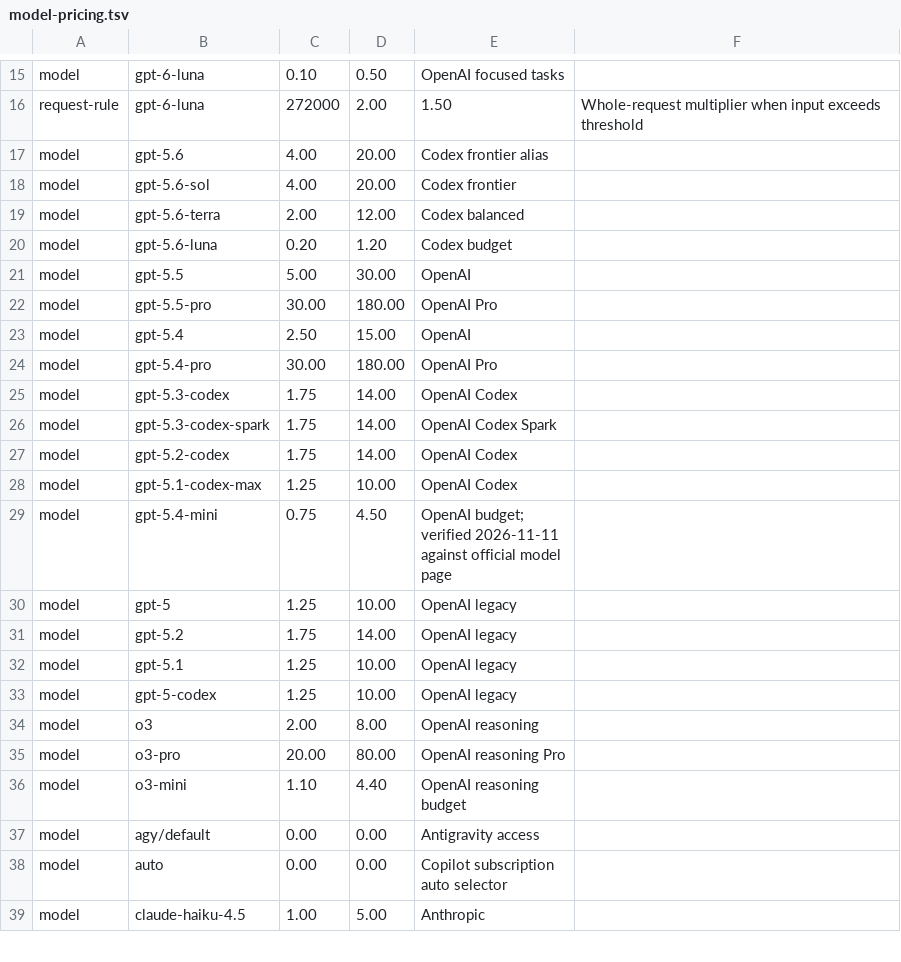
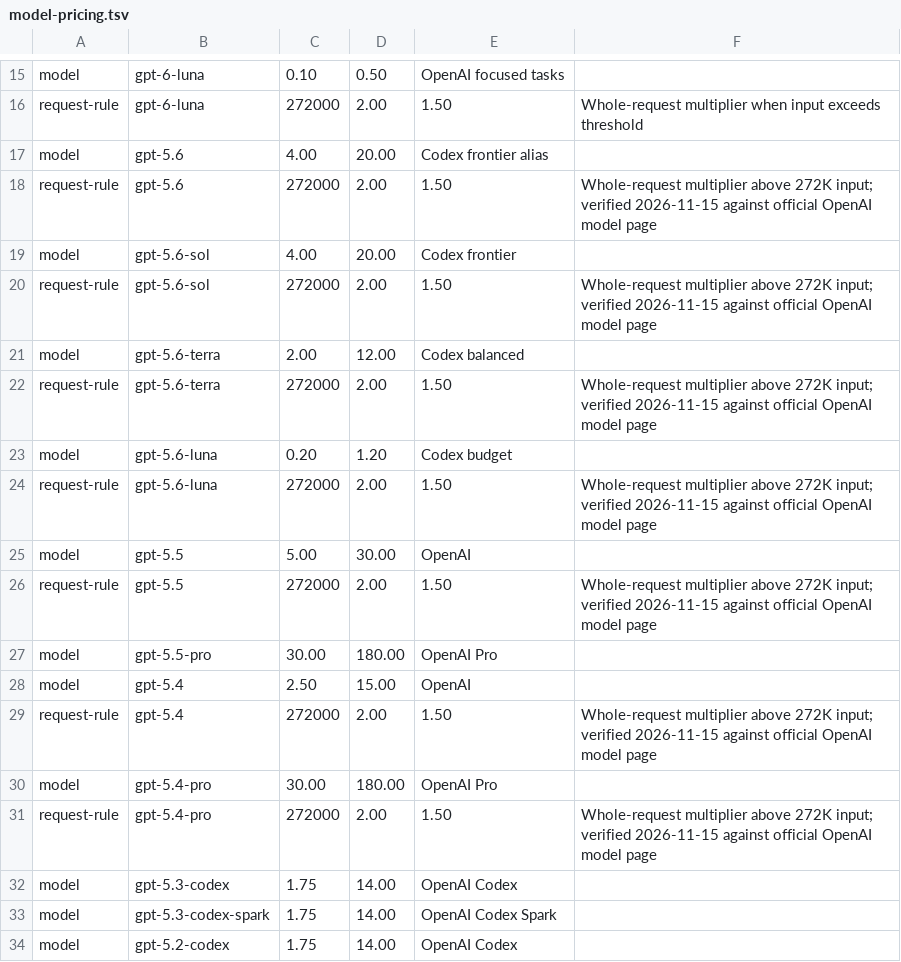
Before and after one commit to nyldn/claude-octopus, a TSV file: config/model-pricing.tsv, drawn as a sheet; only a part is shown, gaps mark what is left out; the shorter side is filled out with more unchanged rows.

Commit message:
fix(cost): account for GPT-5 long-context request tariffs (#1336)
* fix(cost): account for GPT-5 long-context request tariffs

* fix(cost): normalize qualified usage models and clarify Cursor plans

* fix(cost): keep provider overrides ahead of request tariffs

* fix(cost): apply override-aware pricing in standalone metrics

---------

Co-authored-by: Test <test@example.com>

```diff
--- a/config/model-pricing.tsv
+++ b/config/model-pricing.tsv
@@ -17,9 +17,16 @@ request-rule	gpt-6-luna	272000	2.00	1.50	Whole-request multiplier when input exc
 model	gpt-5.6	4.00	20.00	Codex frontier alias
+request-rule	gpt-5.6	272000	2.00	1.50	Whole-request multiplier above 272K input; verified 2026-11-15 against official OpenAI model page
 model	gpt-5.6-sol	4.00	20.00	Codex frontier
+request-rule	gpt-5.6-sol	272000	2.00	1.50	Whole-request multiplier above 272K input; verified 2026-11-15 against official OpenAI model page
 model	gpt-5.6-terra	2.00	12.00	Codex balanced
+request-rule	gpt-5.6-terra	272000	2.00	1.50	Whole-request multiplier above 272K input; verified 2026-11-15 against official OpenAI model page
 model	gpt-5.6-luna	0.20	1.20	Codex budget
+request-rule	gpt-5.6-luna	272000	2.00	1.50	Whole-request multiplier above 272K input; verified 2026-11-15 against official OpenAI model page
 model	gpt-5.5	5.00	30.00	OpenAI
+request-rule	gpt-5.5	272000	2.00	1.50	Whole-request multiplier above 272K input; verified 2026-11-15 against official OpenAI model page
 model	gpt-5.5-pro	30.00	180.00	OpenAI Pro
 model	gpt-5.4	2.50	15.00	OpenAI
+request-rule	gpt-5.4	272000	2.00	1.50	Whole-request multiplier above 272K input; verified 2026-11-15 against official OpenAI model page
 model	gpt-5.4-pro	30.00	180.00	OpenAI Pro
+request-rule	gpt-5.4-pro	272000	2.00	1.50	Whole-request multiplier above 272K input; verified 2026-11-15 against official OpenAI model page
 model	gpt-5.3-codex	1.75	14.00	OpenAI Codex
```
Also changed, not shown: 8 other files.
